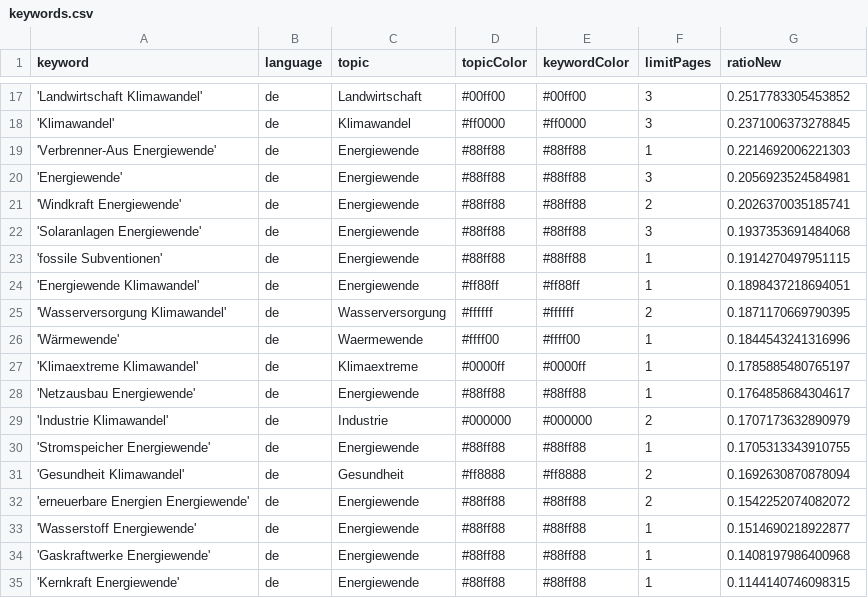
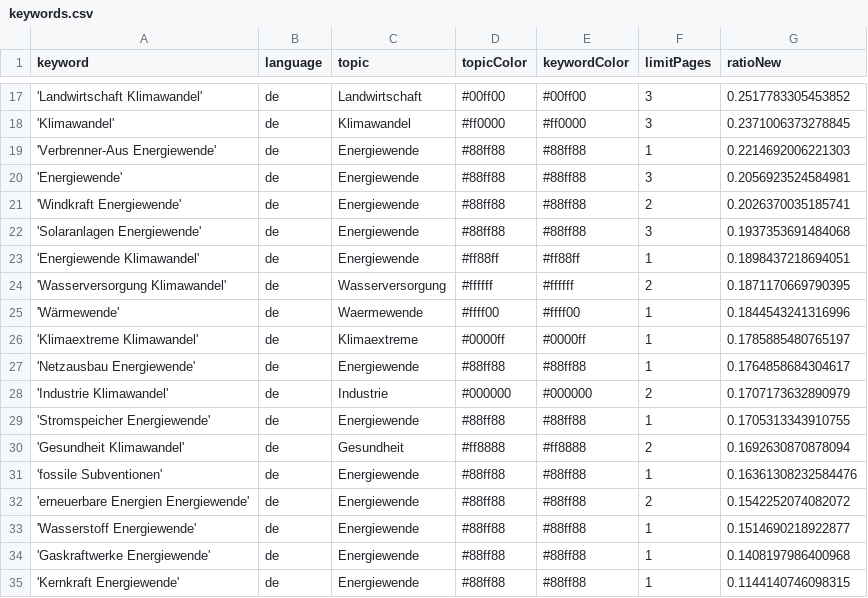
Before and after one commit to daschu83-news/energyIsComing, a CSV file: keywords.csv, drawn as a sheet; only a part is shown, gaps mark what is left out; removed rows and columns are numbered as before the commit, all else as after; the diff names each change by its address in the sheet, - before the commit and + after, or states it on an @@ line.

Commit message:
Commit from GitHub Actions (harvest:0.0)

```diff
--- a/keywords.csv
+++ b/keywords.csv
-row 23: 'fossile Subventionen' | de | Energiewende | #88ff88 | #88ff88 | 1 | 0.1914270497951115
+row 31: 'fossile Subventionen' | de | Energiewende | #88ff88 | #88ff88 | 1 | 0.16361308232584476
```
